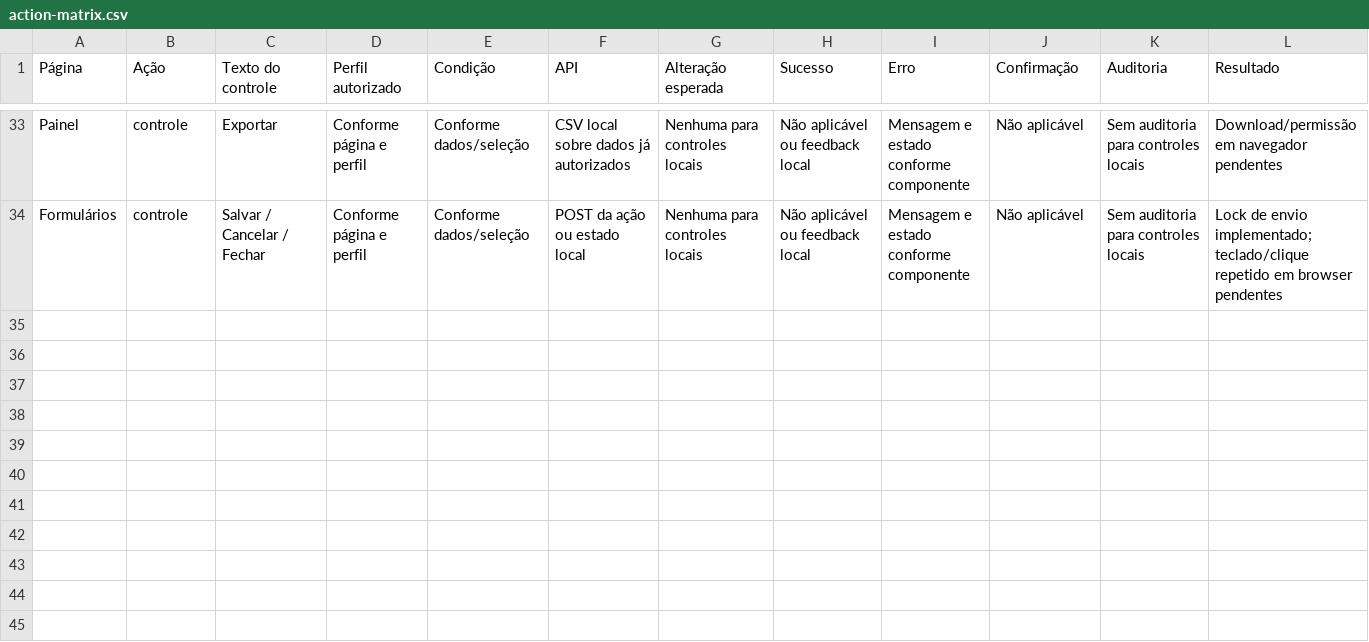
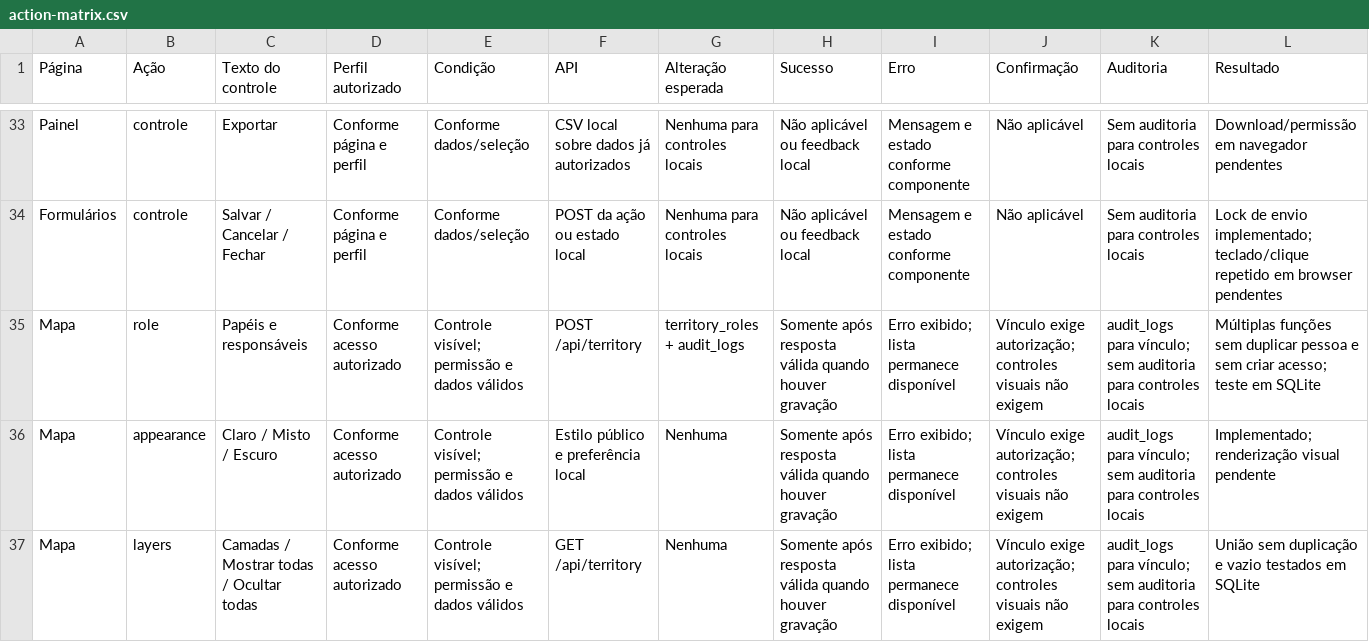
Before and after one commit to elitefrascarolisystems-web/Elite-Expansion-X, a CSV file: docs/action-matrix.csv, drawn as a sheet; only a part is shown, gaps mark what is left out; the diff covers the shown part only; the diff names each change by its address in the sheet, - before the commit and + after, or states it on an @@ line.

```diff
--- a/docs/action-matrix.csv
+++ b/docs/action-matrix.csv
+row 35: Mapa | role | Papéis e responsáveis | Conforme acesso autorizado | Controle visível; permissão e dados válidos | POST /api/territory | territory_roles + audit_logs | Somente após resposta válida quando houver gravação | Erro exibido; lista permanece disponível | Vínculo exige autorização; controles visuais não exigem | audit_logs para vínculo; sem auditoria para controles locais | Múltiplas funções sem duplicar pessoa e sem criar acesso; teste em SQLite
+row 36: Mapa | appearance | Claro / Misto / Escuro | Conforme acesso autorizado | Controle visível; permissão e dados válidos | Estilo público e preferência local | Nenhuma | Somente após resposta válida quando houver gravação | Erro exibido; lista permanece disponível | Vínculo exige autorização; controles visuais não exigem | audit_logs para vínculo; sem auditoria para controles locais | Implementado; renderização visual pendente
+row 37: Mapa | layers | Camadas / Mostrar todas / Ocultar todas | Conforme acesso autorizado | Controle visível; permissão e dados válidos | GET /api/territory | Nenhuma | Somente após resposta válida quando houver gravação | Erro exibido; lista permanece disponível | Vínculo exige autorização; controles visuais não exigem | audit_logs para vínculo; sem auditoria para controles locais | União sem duplicação e vazio testados em SQLite
```
Also changed, not shown: 2 added rows and 2 edited cells elsewhere in this file, 12 other files.
